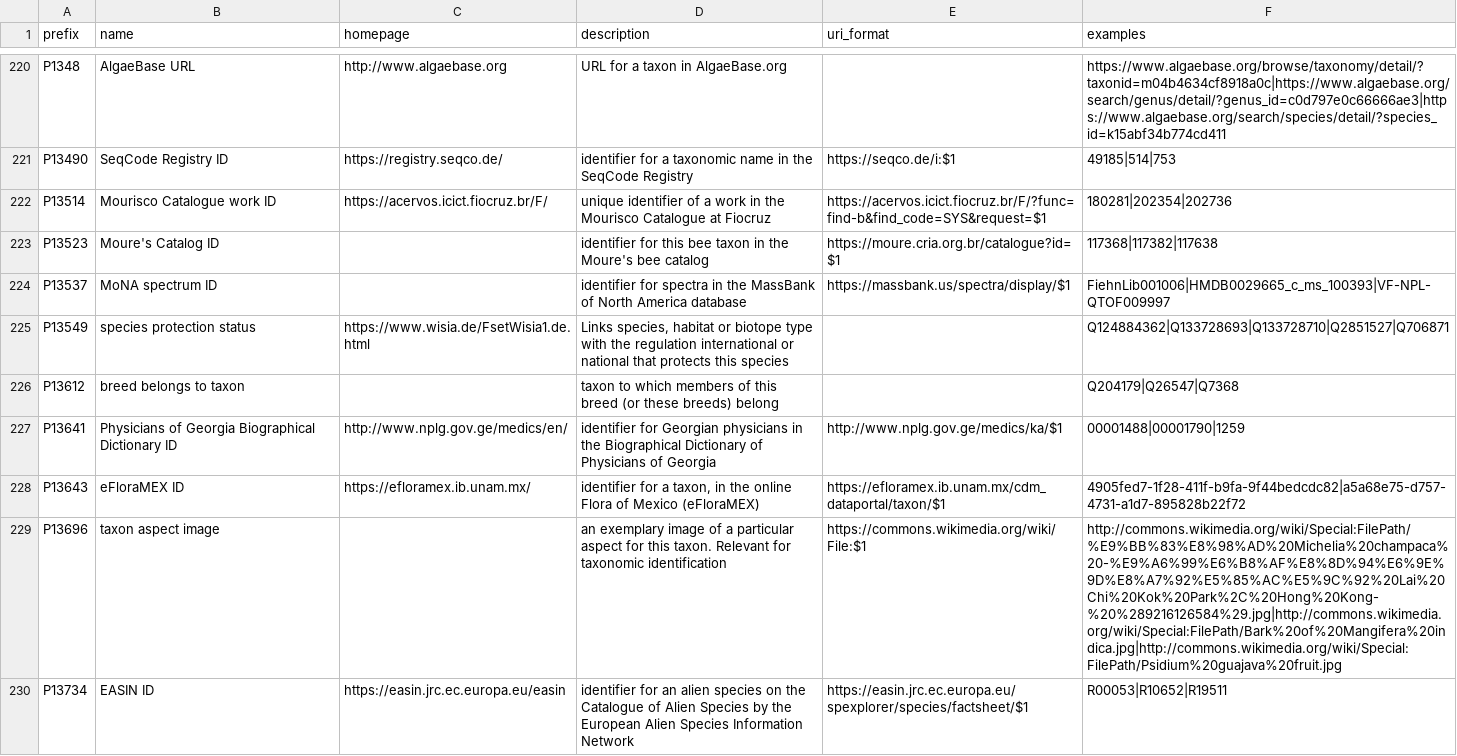
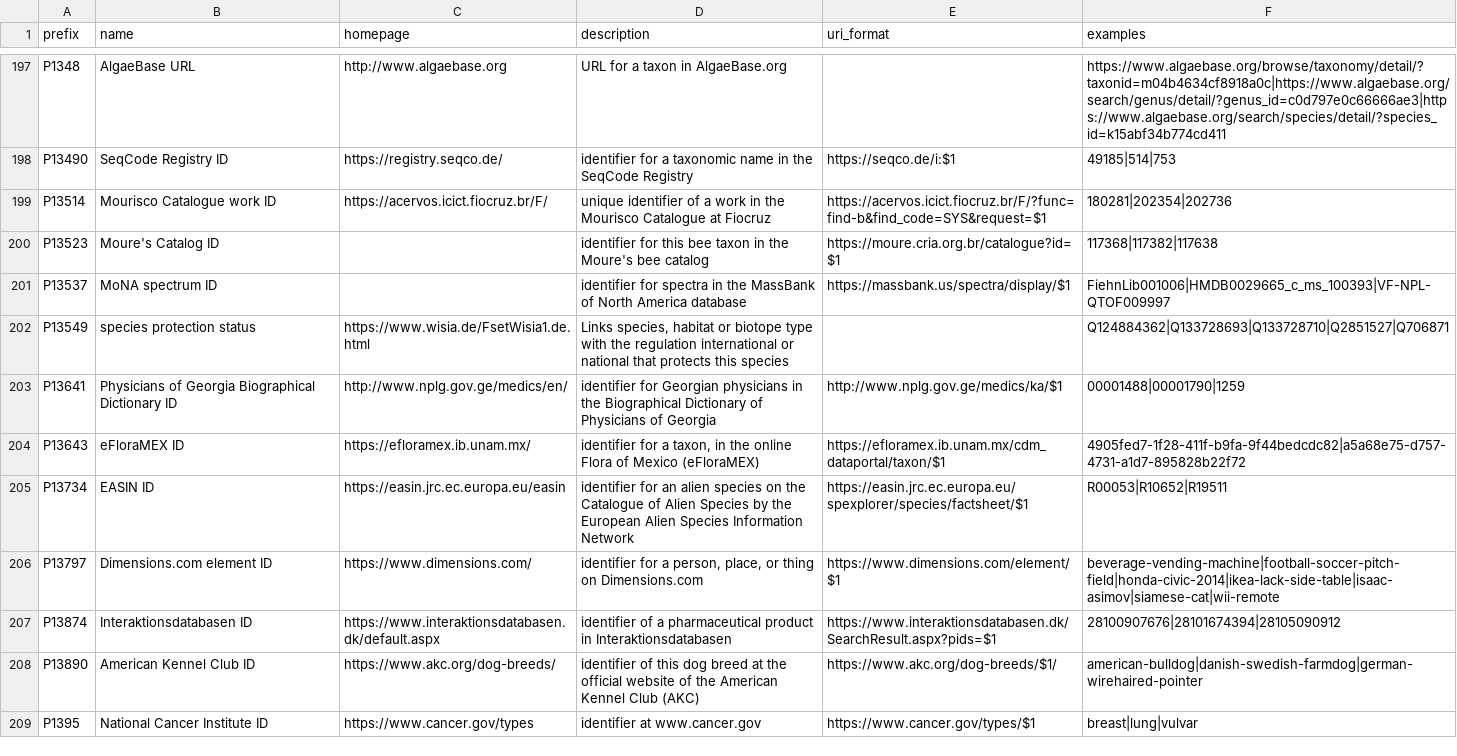
Before and after one commit to biopragmatics/bioregistry, a TSV file: exports/alignment/wikidata.tsv, drawn as a sheet; only a part is shown, gaps mark what is left out; the shorter side is filled out with more unchanged rows; the diff covers the shown part only; the diff names each change by its address in the sheet, - before the commit and + after, or states it on an @@ line.

```diff
--- a/exports/alignment/wikidata.tsv
+++ b/exports/alignment/wikidata.tsv
-row 226: P13612 | breed belongs to taxon |  | taxon to which members of this breed (or these breeds) belong |  | Q204179|Q26547|Q7368
-row 229: P13696 | taxon aspect image |  | an exemplary image of a particular aspect for this taxon. Relevant for taxonomic identification | https://commons.wikimedia.org/wiki/File:$1 | http://commons.wikimedia.org/wiki/Special:FilePath/%E9%BB%83%E8%98%AD%20Michelia%20champaca%20-%E9%A6%99%E6%B8%AF%E8%8D%94%E6%9E%9D%E8%A7%92%E5%85%AC%E5%9C%92%20Lai%20Chi%20Kok%20Park%2C%20Hong%20Kong-%20%289216126584%29.jpg|http://commons.wikimedia.org/wiki/Special:FilePath/Bark%20of%20Mangifera%20indica.jpg|http://commons.wikimedia.org/wiki/Special:FilePath/Psidium%20guajava%20fruit.jpg
```
Also changed, not shown: 29 removed rows elsewhere in this file, 3 other files.
